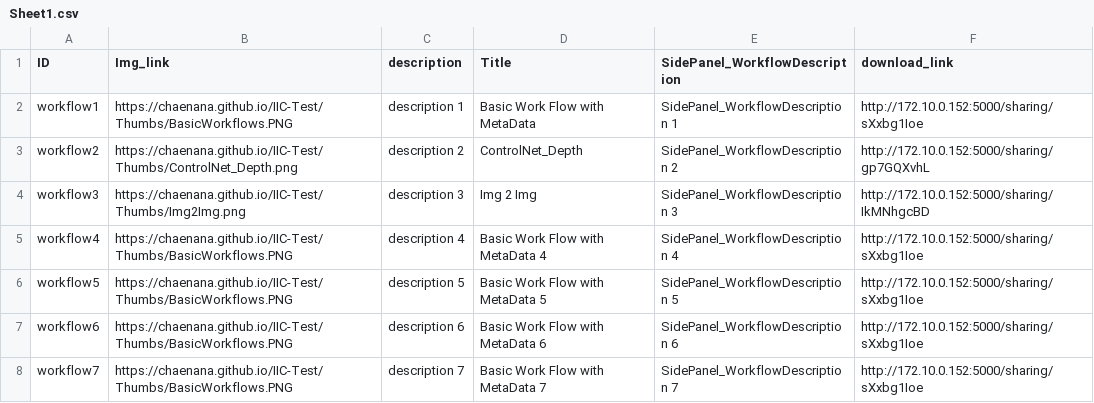
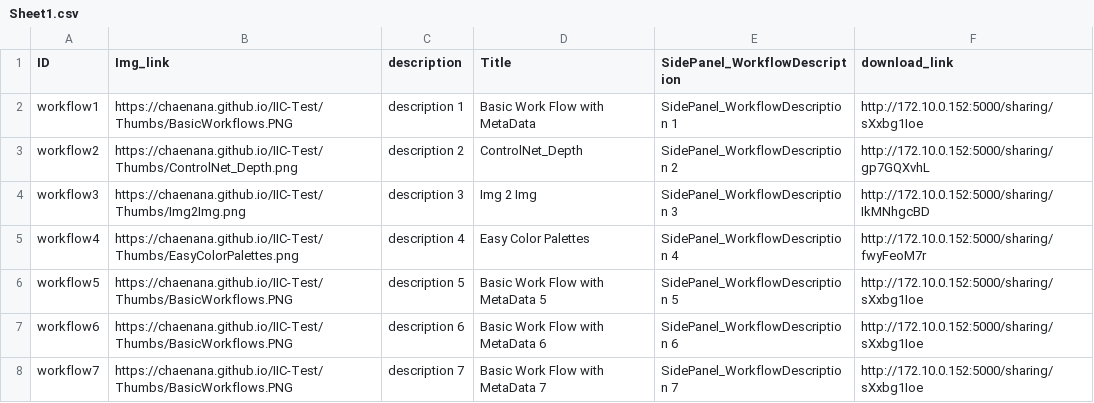
Before and after one commit to chaenana/IIC-Test, a CSV file: Sheet1.csv, drawn as a sheet; only a part is shown.

```diff
--- a/Sheet1.csv
+++ b/Sheet1.csv
@@ -4,3 +4,3 @@ workflow2,https://chaenana.github.io/IIC-Test/Thumbs/ControlNet_Depth.png,descri
 workflow3,https://chaenana.github.io/IIC-Test/Thumbs/Img2Img.png,description 3,Img 2 Img,SidePanel_WorkflowDescription 3,http://172.10.0.152:5000/sharing/IkMNhgcBD
-workflow4,https://chaenana.github.io/IIC-Test/Thumbs/BasicWorkflows.PNG,description 4,Basic Work Flow with MetaData 4,SidePanel_WorkflowDescription 4,http://172.10.0.152:5000/sharing/sXxbg1Ioe
+workflow4,https://chaenana.github.io/IIC-Test/Thumbs/EasyColorPalettes.png,description 4,Easy Color Palettes,SidePanel_WorkflowDescription 4,http://172.10.0.152:5000/sharing/fwyFeoM7r
 workflow5,https://chaenana.github.io/IIC-Test/Thumbs/BasicWorkflows.PNG,description 5,Basic Work Flow with MetaData 5,SidePanel_WorkflowDescription 5,http://172.10.0.152:5000/sharing/sXxbg1Ioe
```
Also changed, not shown: 1 other file.
